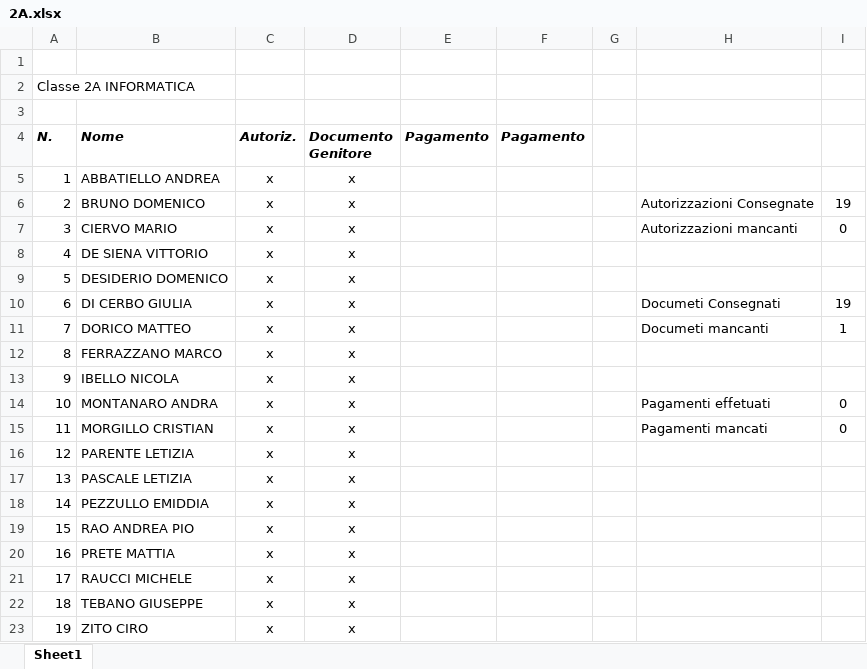
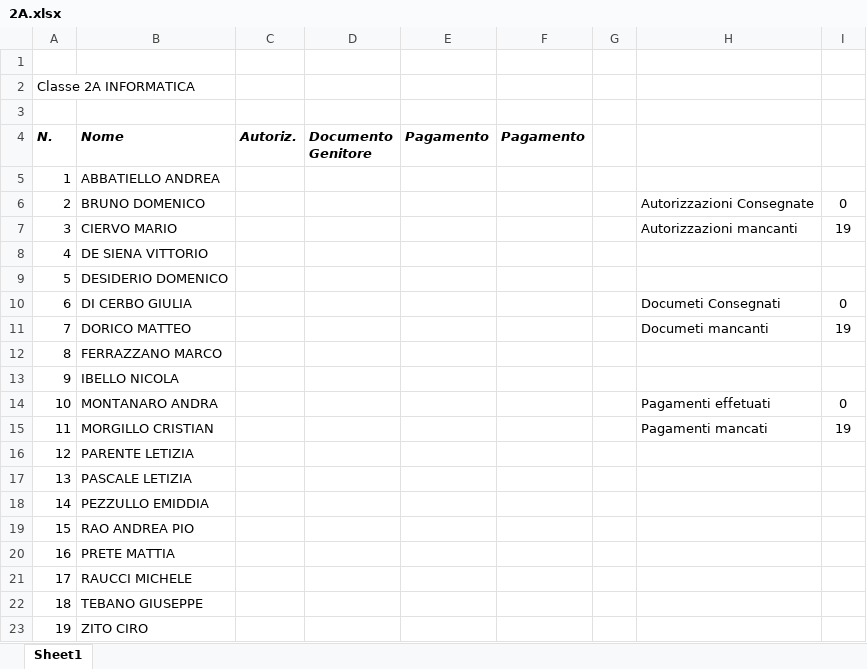
Before and after one commit to ClaudioTazza/Html, an Excel workbook: 2A.xlsx, sheet Sheet1, drawn as a sheet; values as stored, in another font and other column widths than the file's, no borders; the diff names each change by its address in the sheet, - before the commit and + after, or states it on an @@ line.

Commit message:
Add files via upload

```diff
--- a/2A.xlsx (sheet Sheet1)
+++ b/2A.xlsx (sheet Sheet1)
-C5:C23 (Autoriz.): x
+C5:C23 (Autoriz.): (empty)
-D5:D23 (Documento Genitore): x
+D5:D23 (Documento Genitore): (empty)
-I6: 19
+I6: 0
-I7: 0
+I7: 19
-I10: 19
+I10: 0
-I11: 1
+I11: 19
-I15: 0
+I15: 19
```
Also changed, not shown: formulas that keep their value.
